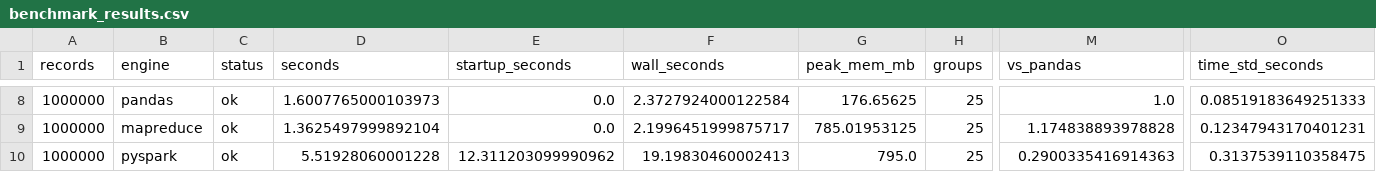
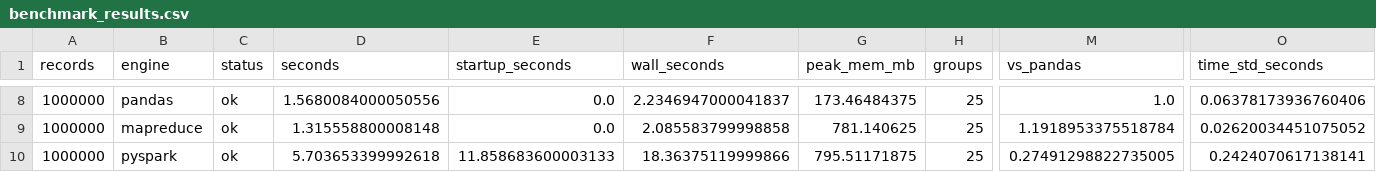
Before and after one commit to hatimkhan-007/ad-budget-optimizer, a CSV file: results/benchmark_results.csv, drawn as a sheet; only a part is shown, gaps mark what is left out; the diff covers the shown part only; the diff names each change by its address in the sheet, - before the commit and + after, or states it on an @@ line.

```diff
--- a/results/benchmark_results.csv
+++ b/results/benchmark_results.csv
-D8 (seconds): 1.6007765000103973
+D8 (seconds): 1.5680084000050556
-F8 (wall_seconds): 2.3727924000122584
+F8 (wall_seconds): 2.2346947000041837
-G8 (peak_mem_mb): 176.65625
+G8 (peak_mem_mb): 173.46484375
-O8 (time_std_seconds): 0.08519183649251333
+O8 (time_std_seconds): 0.06378173936760406
-D9 (seconds): 1.3625497999892104
+D9 (seconds): 1.315558800008148
-F9 (wall_seconds): 2.1996451999875717
+F9 (wall_seconds): 2.085583799998858
-G9 (peak_mem_mb): 785.01953125
+G9 (peak_mem_mb): 781.140625
-M9 (vs_pandas): 1.174838893978828
+M9 (vs_pandas): 1.1918953375518784
-O9 (time_std_seconds): 0.12347943170401231
+O9 (time_std_seconds): 0.02620034451075052
-D10 (seconds): 5.51928060001228
+D10 (seconds): 5.703653399992618
-E10 (startup_seconds): 12.311203099990962
+E10 (startup_seconds): 11.858683600003133
-F10 (wall_seconds): 19.19830460002413
+F10 (wall_seconds): 18.36375119999866
-G10 (peak_mem_mb): 795.0
+G10 (peak_mem_mb): 795.51171875
-M10 (vs_pandas): 0.2900335416914363
+M10 (vs_pandas): 0.27491298822735005
-O10 (time_std_seconds): 0.3137539110358475
+O10 (time_std_seconds): 0.2424070617138141
```
Also changed, not shown: 30 edited cells elsewhere in this file, 8 other files.
